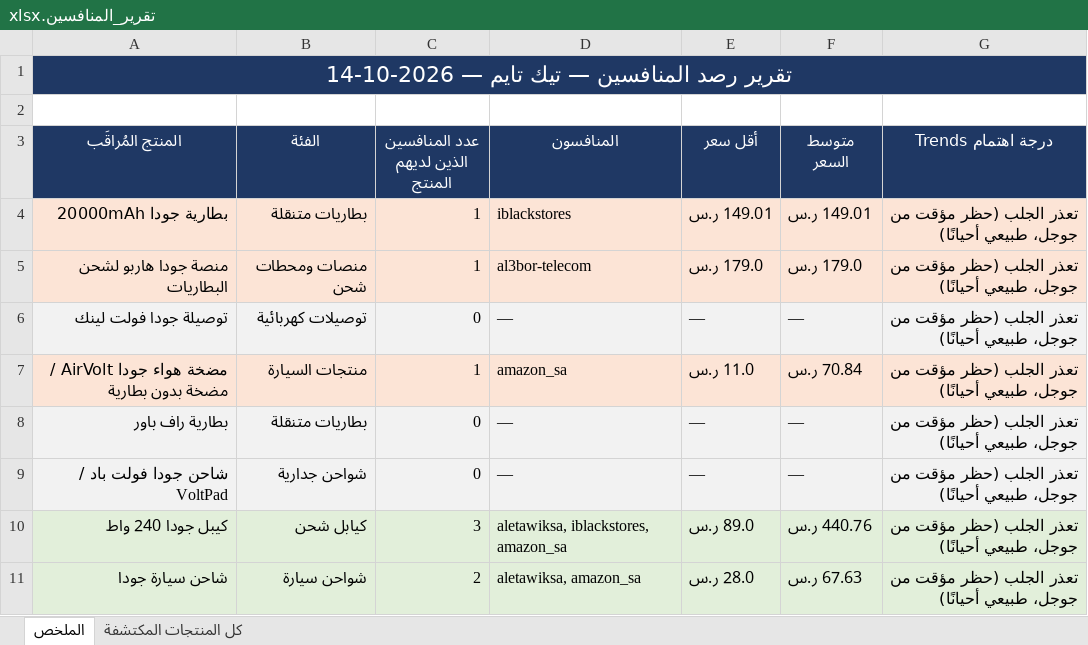
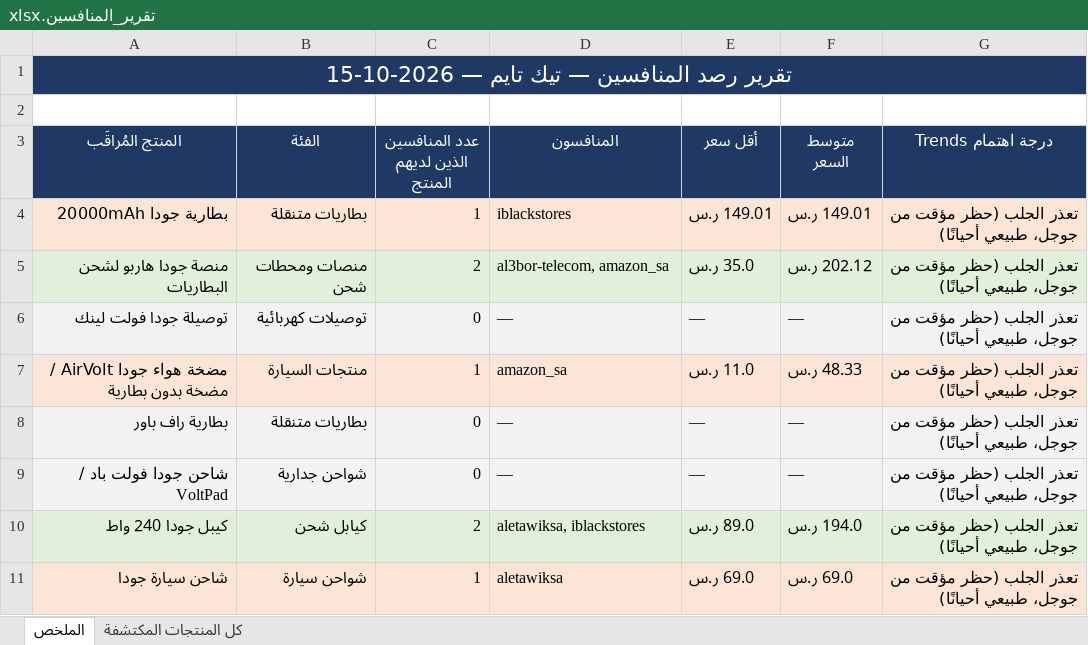
Before and after one commit to wael1997/techtime-market-data, an Excel workbook: data/تقرير_المنافسين.xlsx, sheet الملخص, drawn as a sheet; values as stored, in another font and other column widths than the file's, no borders; the diff names each change by its address in the sheet, - before the commit and + after, or states it on an @@ line.

Commit message:
تحديث بيانات المنافسين — 2026-10-15

```diff
--- a/data/تقرير_المنافسين.xlsx (sheet الملخص)
+++ b/data/تقرير_المنافسين.xlsx (sheet الملخص)
-A1 (المنتج المُراقَب): تقرير رصد المنافسين — تيك تايم — 2026-10-14
+A1 (المنتج المُراقَب): تقرير رصد المنافسين — تيك تايم — 2026-10-15
-A5:G5 fill: #FCE4D6
+A5:G5 fill: #E2EFDA
-C5 (عدد المنافسين الذين لديهم المنتج): 1
+C5 (عدد المنافسين الذين لديهم المنتج): 2
-D5 (المنافسون): al3bor-telecom
+D5 (المنافسون): al3bor-telecom, amazon_sa
-E5 (أقل سعر): 179.0 ر.س
+E5 (أقل سعر): 35.0 ر.س
-F5 (متوسط السعر): 179.0 ر.س
+F5 (متوسط السعر): 202.12 ر.س
-F7 (متوسط السعر): 70.84 ر.س
+F7 (متوسط السعر): 48.33 ر.س
-C10 (عدد المنافسين الذين لديهم المنتج): 3
+C10 (عدد المنافسين الذين لديهم المنتج): 2
-D10 (المنافسون): aletawiksa, iblackstores, amazon_sa
+D10 (المنافسون): aletawiksa, iblackstores
-F10 (متوسط السعر): 440.76 ر.س
+F10 (متوسط السعر): 194.0 ر.س
-A11:G11 fill: #E2EFDA
+A11:G11 fill: #FCE4D6
-C11 (عدد المنافسين الذين لديهم المنتج): 2
+C11 (عدد المنافسين الذين لديهم المنتج): 1
-D11 (المنافسون): aletawiksa, amazon_sa
+D11 (المنافسون): aletawiksa
-E11 (أقل سعر): 28.0 ر.س
+E11 (أقل سعر): 69.0 ر.س
-F11 (متوسط السعر): 67.63 ر.س
+F11 (متوسط السعر): 69.0 ر.س
```
Also changed, not shown: sheet كل المنتجات المكتشفة, 2 other files.
